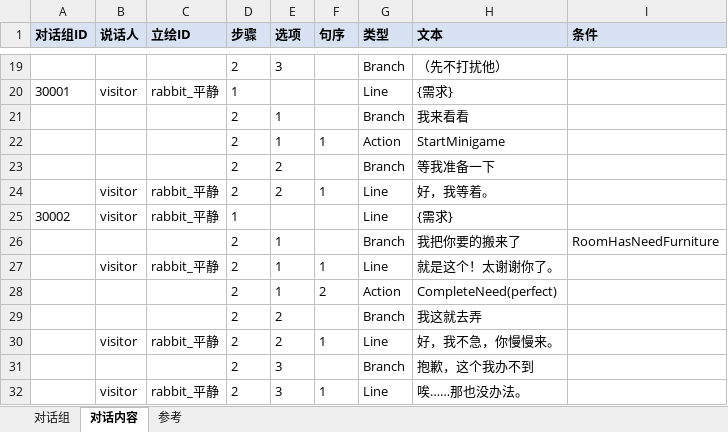
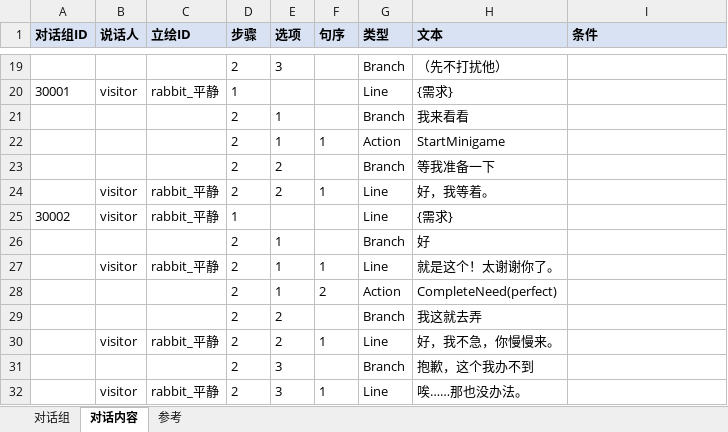
Before and after one commit to CsOHQAQ/2026MasterHouse, an Excel workbook: Excel/对话表.xlsx, sheet 对话内容, drawn as a sheet; only a part is shown, gaps mark what is left out; values as stored, in another font and other column widths than the file's, no borders; the diff names each change by its address in the sheet, - before the commit and + after, or states it on an @@ line.

```diff
--- a/Excel/对话表.xlsx (sheet 对话内容)
+++ b/Excel/对话表.xlsx (sheet 对话内容)
-H26 (文本): 我把你要的搬来了
+H26 (文本): 好
-I26 (条件): RoomHasNeedFurniture
+I26 (条件): (empty)
```
Also changed, not shown: sheet 对话组, Excel/访客日程表.xlsx, 6 other files.
